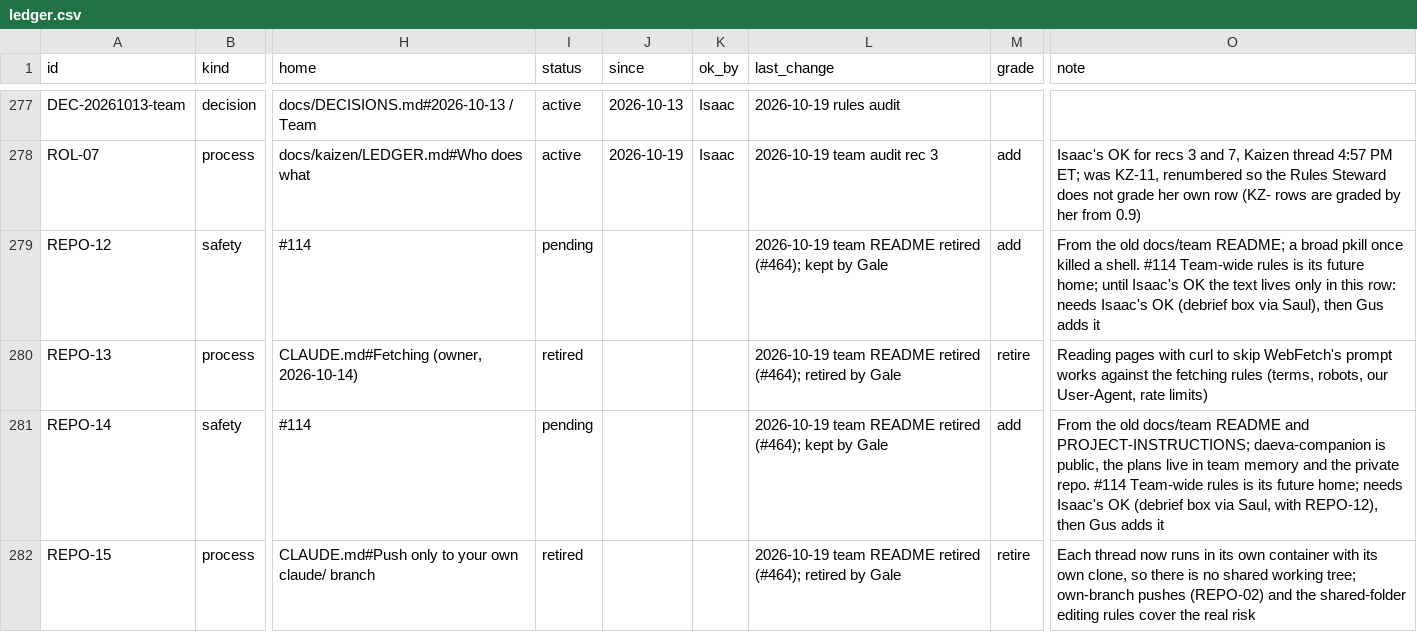
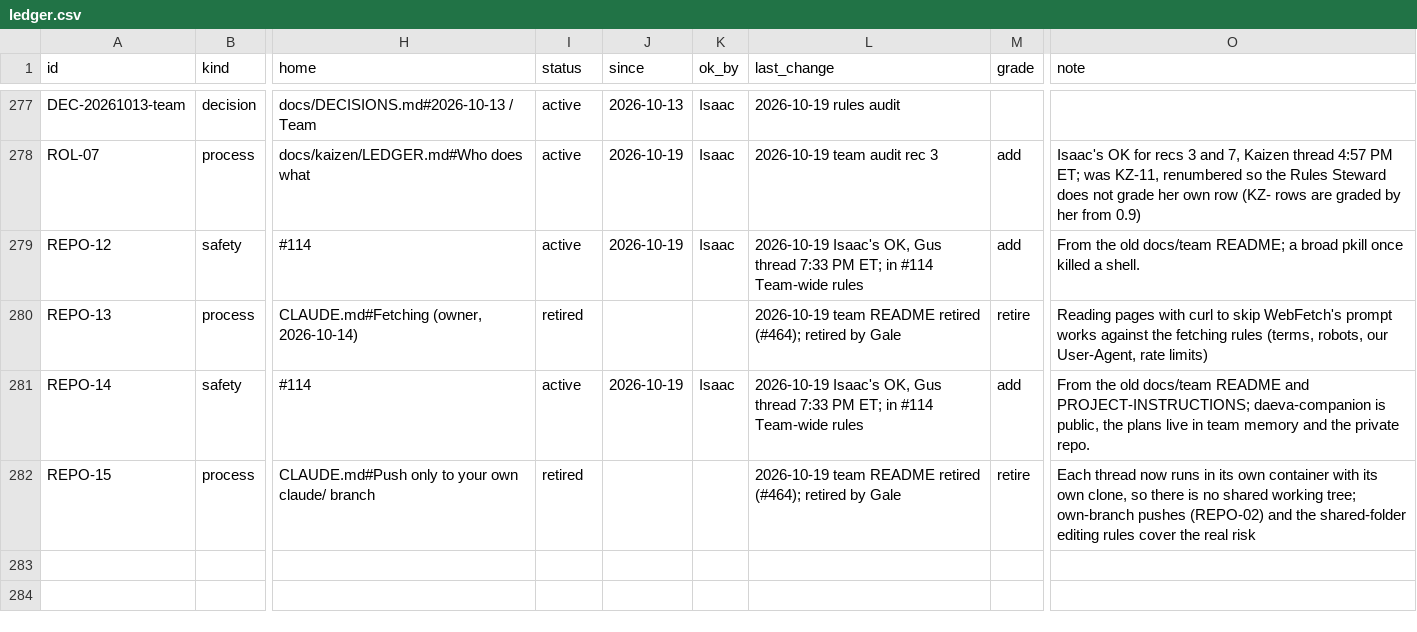
Before and after one commit to HackTheMeatball/daeva-companion, a CSV file: docs/kaizen/ledger.csv, drawn as a sheet; only a part is shown, gaps mark what is left out; the diff names each change by its address in the sheet, - before the commit and + after, or states it on an @@ line.

```diff
--- a/docs/kaizen/ledger.csv
+++ b/docs/kaizen/ledger.csv
-I279 (status): pending
+I279 (status): active
-J279 (since): (empty)
+J279 (since): 2026-10-19
-K279 (ok_by): (empty)
+K279 (ok_by): Isaac
-L279 (last_change): 2026-10-19 team README retired (#464); kept by Gale
+L279 (last_change): 2026-10-19 Isaac's OK, Gus thread 7:33 PM ET; in #114 Team-wide rules
-O279 (note): …a shell. #114 Team-wide rules is its future home; until Isaac's OK the text lives only in this row: needs Isaac's OK (debrief box via Saul), then Gus adds it
+O279 (note): …a shell.
-I281 (status): pending
+I281 (status): active
-J281 (since): (empty)
+J281 (since): 2026-10-19
-K281 (ok_by): (empty)
+K281 (ok_by): Isaac
-L281 (last_change): 2026-10-19 team README retired (#464); kept by Gale
+L281 (last_change): 2026-10-19 Isaac's OK, Gus thread 7:33 PM ET; in #114 Team-wide rules
-O281 (note): …private repo. #114 Team-wide rules is its future home; needs Isaac's OK (debrief box via Saul, with REPO-12), then Gus adds it
+O281 (note): …private repo.
```
